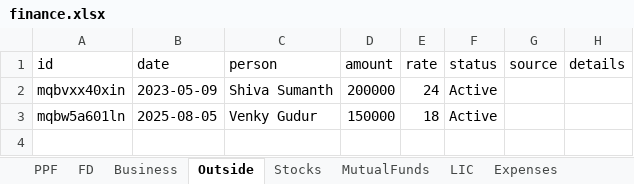
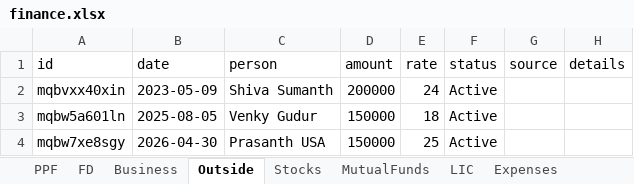
Before and after one commit to Sgali999/finance-tracker, an Excel workbook: data/finance.xlsx, sheet Outside, drawn as a sheet; values as stored, in another font and other column widths than the file's, no borders; the diff names each change by its address in the sheet, - before the commit and + after, or states it on an @@ line.

Commit message:
Finance update 2026-06-13 05:06

```diff
--- a/data/finance.xlsx (sheet Outside)
+++ b/data/finance.xlsx (sheet Outside)
+row 4: mqbw7xe8sgy | 2026-04-30 | Prasanth USA | 150000 | 25 | Active
```
